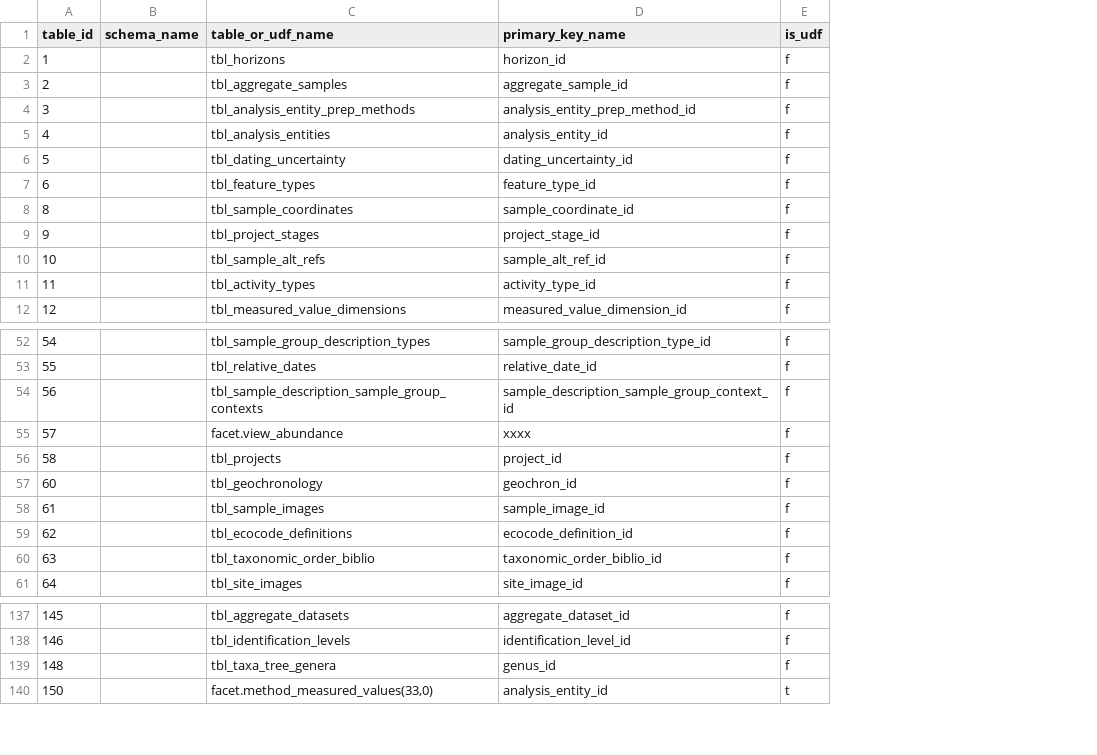
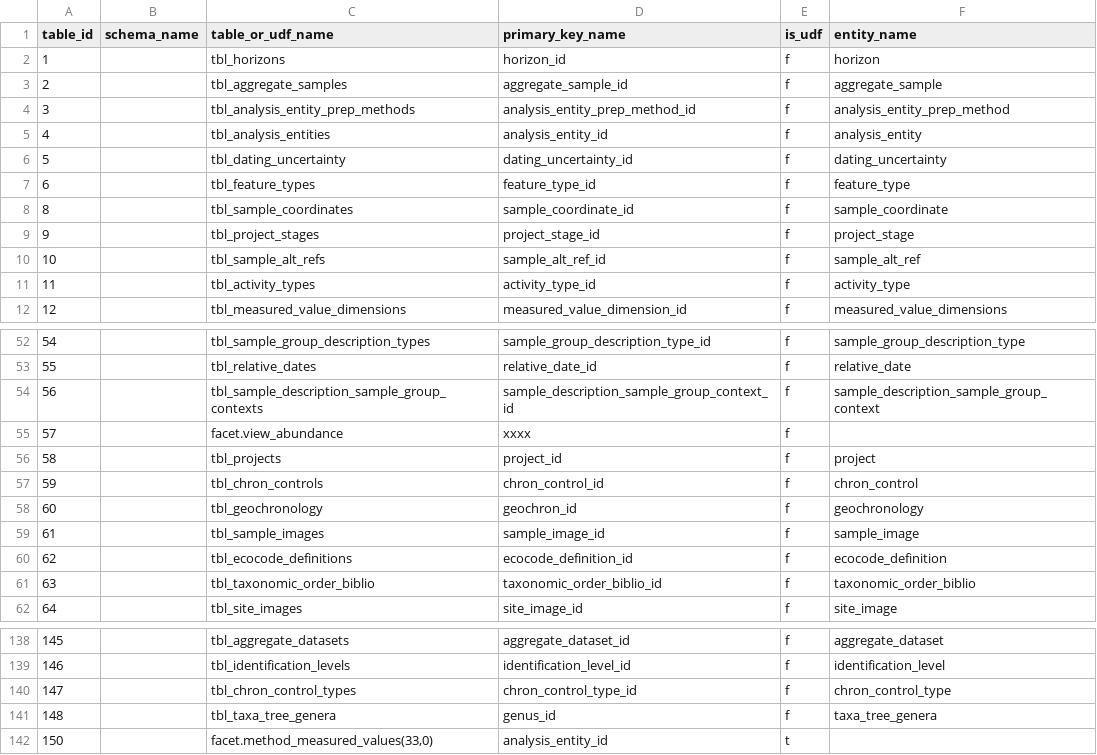
Before and after one commit to humlab-sead/sead_query_api, a CSV file: sead.query.test/Infrastructure/Mocks/FacetContext/PostgreSQL/Data/initdb.d/csv/facet/table.csv, drawn as a sheet; only a part is shown, gaps mark what is left out; the diff names each change by its address in the sheet, - before the commit and + after, or states it on an @@ line.

```diff
--- a/sead.query.test/Infrastructure/Mocks/FacetContext/PostgreSQL/Data/initdb.d/csv/facet/table.csv
+++ b/sead.query.test/Infrastructure/Mocks/FacetContext/PostgreSQL/Data/initdb.d/csv/facet/table.csv
+column F (entity_name), rows 2-12: horizon | aggregate_sample | analysis_entity_prep_method | analysis_entity | dating_uncertainty | feature_type | sample_coordinate | project_stage | sample_alt_ref | activity_type | measured_value_dimensions; rows 52-56: sample_group_description_type | relative_date | sample_description_sample_group_context |  | project; rows 58-62: geochronology | sample_image | ecocode_definition | taxonomic_order_biblio | site_image; rows 138-139: aggregate_dataset | identification_level; row 141: taxa_tree_genera
+row 57: 59 |  | tbl_chron_controls | chron_control_id | f | chron_control
+row 140: 147 |  | tbl_chron_control_types | chron_control_type_id | f | chron_control_type
```
Also changed, not shown: sead.query.test/Infrastructure/Mocks/FacetContext/PostgreSQL/Data/initdb.d/csv/facet/facet.csv, sead.query.test/Infrastructure/Mocks/FacetContext/PostgreSQL/Data/initdb.d/csv/public/tbl_dataset_submissions.csv, 26 other files.
